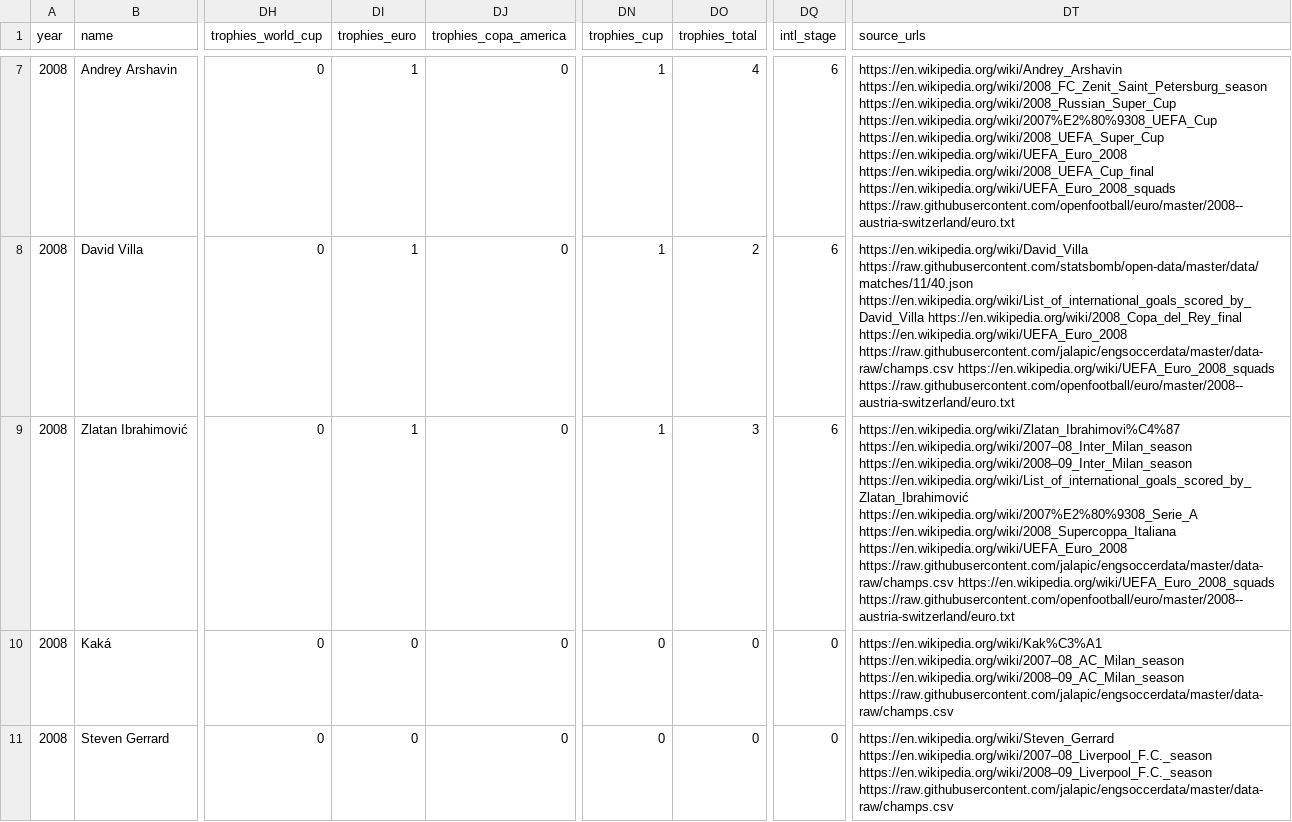
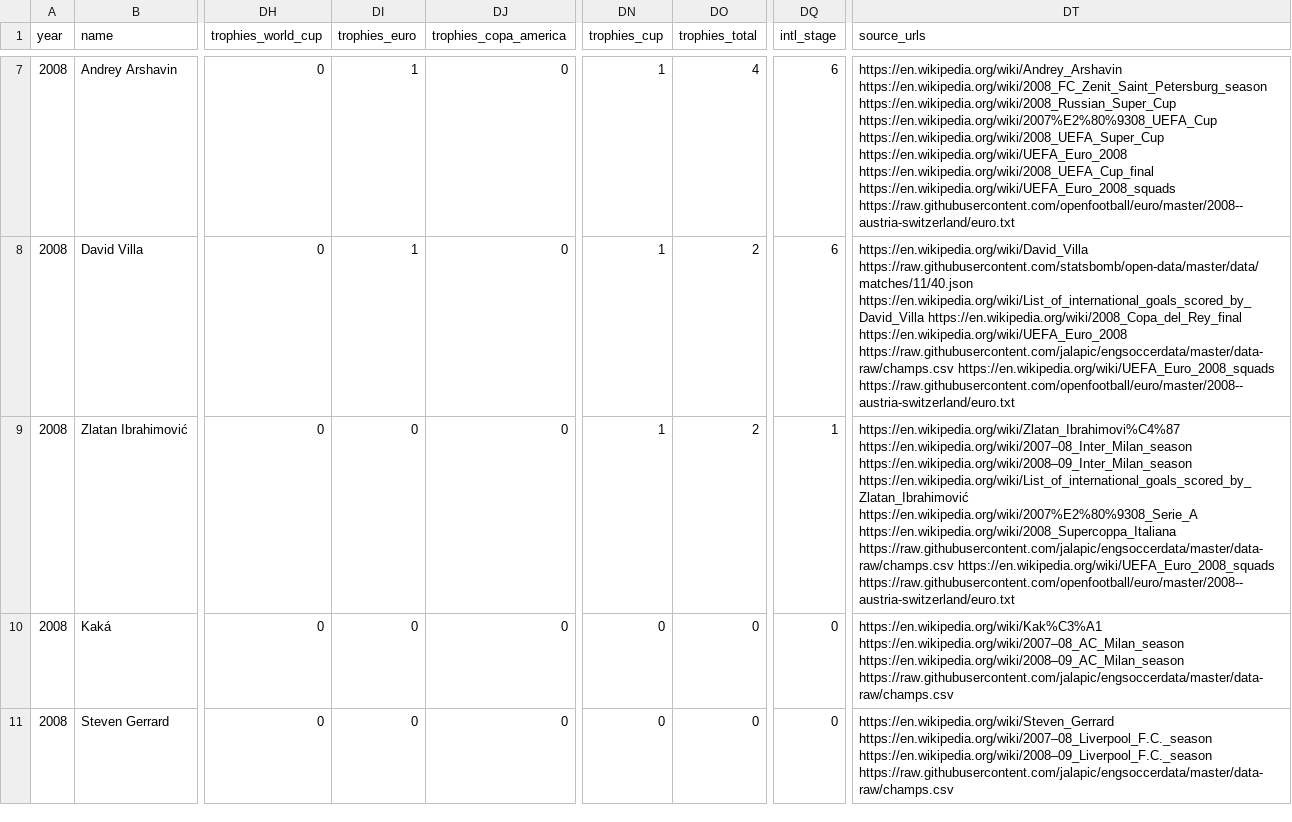
Before and after one commit to jonathanangsheng/Ballon_d-Or, a CSV file: data/features/2008.csv, drawn as a sheet; only a part is shown, gaps mark what is left out; the diff names each change by its address in the sheet, - before the commit and + after, or states it on an @@ line.

Commit message:
Fix trophy parser reading Records/award lines as wins; re-run model
Honours lines under sub-headings of "Records" or "Individual" lost
their parent heading and were read as club trophies. Ibrahimović got
Euro 2004/2008/2012 titles, and undated awards blanked the league-
trophy count of Modrić (2016-2023), Zidane (2000-2006), Giggs and
Ibrahimović. Sub-headings now keep that parent; check_features.py
tests it. 23 feature rows change, none in 2026.

Also:
- fetch: cache only "page missing" API errors; rate limits and server
  errors raise instead of becoming permanent gaps. ucl/intl catch
  only 404, not every exception.
- check_features: scan wiki_stats.py for rank/points reads and
  test-year constants.
- honours: Finalissima counts as an international title, not UEL.
- build_windows: flag the assumed 2022 window as estimated.
- One template_end helper replaces four copies of the brace loop.
- Remove unused split.load_hidden; README states Python 3.12+.

Re-ran model/nn_model.py (2026 not re-scored). Same model picked
(run 13); test hits 5.67 -> 5.44, still no clear difference from the
previous-edition baseline. README numbers updated.

```diff
--- a/data/features/2008.csv
+++ b/data/features/2008.csv
-DI9 (trophies_euro): 1
+DI9 (trophies_euro): 0
-DO9 (trophies_total): 3
+DO9 (trophies_total): 2
-DQ9 (intl_stage): 6
+DQ9 (intl_stage): 1
-DT9 (source_urls): …https://en.wikipedia.org/wiki/2007%E2%80%9308_Serie_A https://en.wikipedia.org/wiki/2008_Supercoppa_Italiana https://en.wikipedia.org/wiki/UEFA_Euro_2008 https://raw.githubusercontent.com/jalapic/engsoccerdata/master/data-raw/champs.csv https://en.wikipedia.org/wiki/UEFA_Euro_2008_squads…
+DT9 (source_urls): …https://en.wikipedia.org/wiki/2007%E2%80%9308_Serie_A https://en.wikipedia.org/wiki/2008_Supercoppa_Italiana https://raw.githubusercontent.com/jalapic/engsoccerdata/master/data-raw/champs.csv https://en.wikipedia.org/wiki/UEFA_Euro_2008_squads…
```
Also changed, not shown: data/features/2004.csv, data/features/2012.csv, 36 other files.
